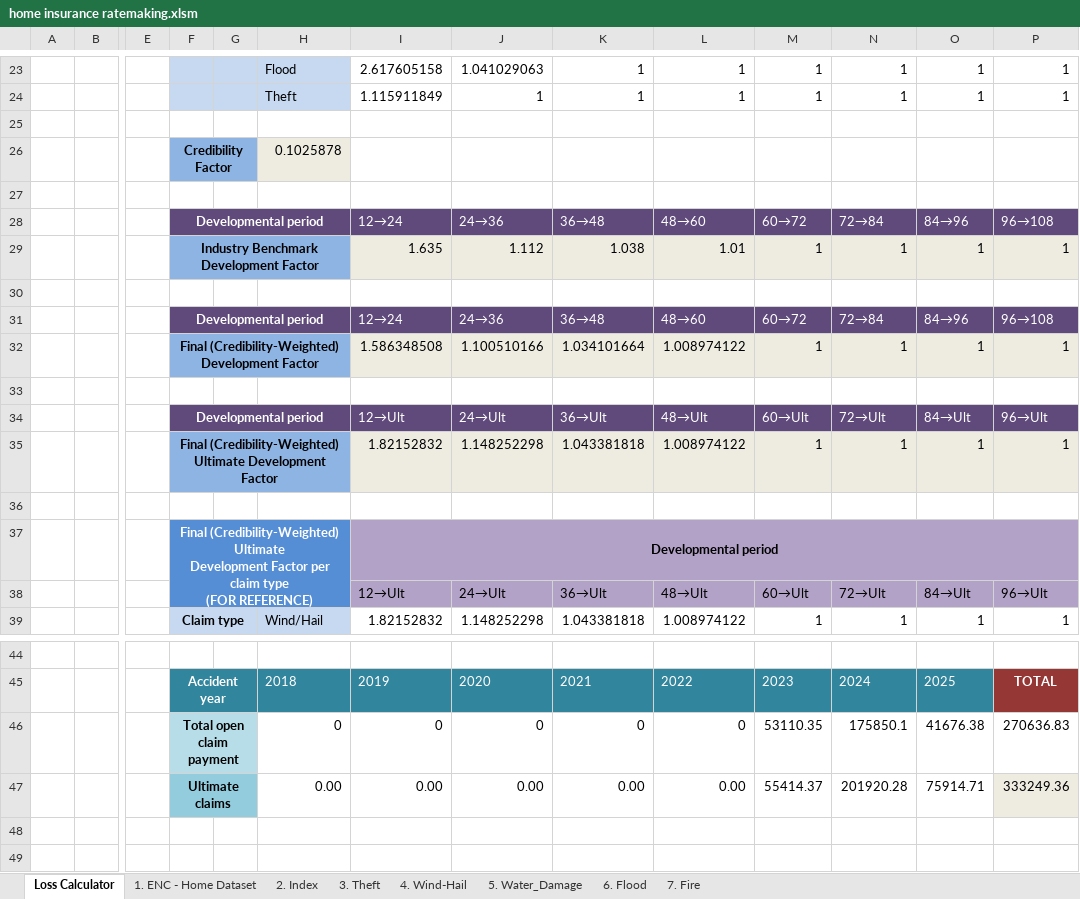
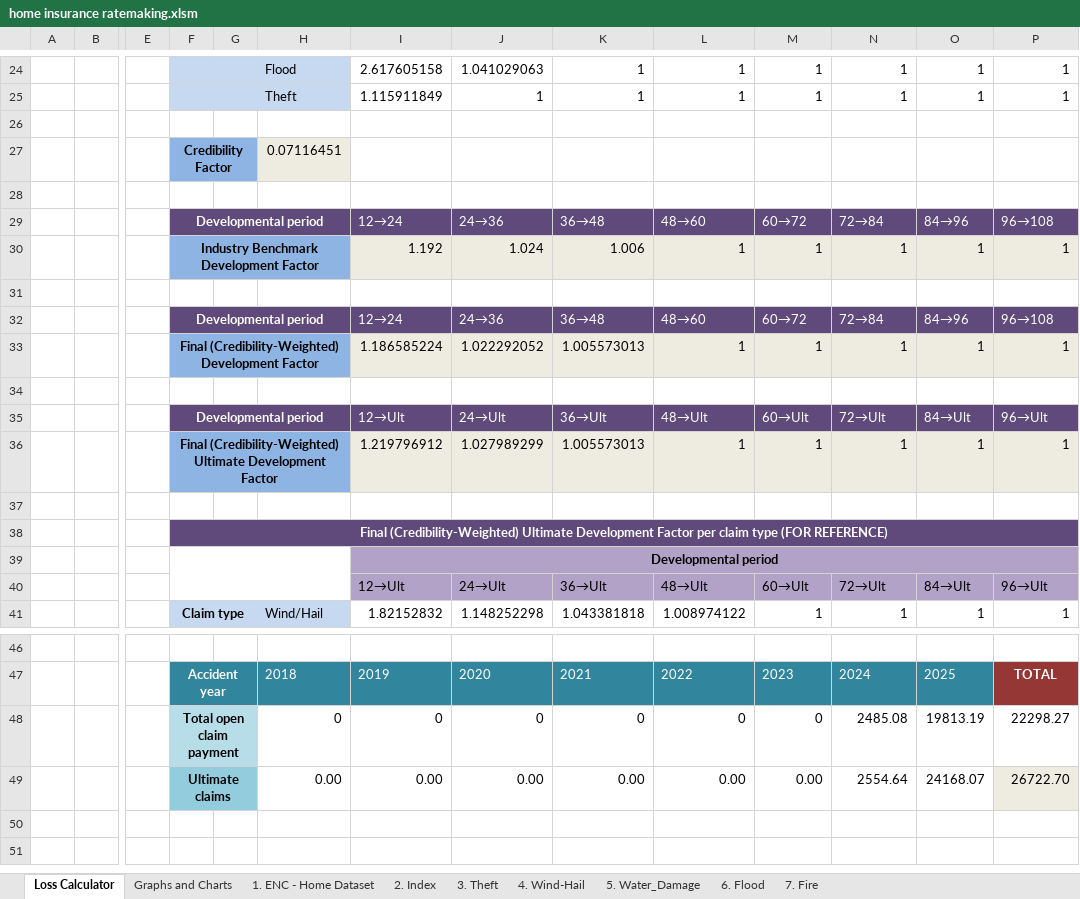
Before and after one commit to aj-tao/home-insurance-ratemaking, an Excel workbook: home insurance ratemaking.xlsm, sheet Loss Calculator, drawn as a sheet; only a part is shown, gaps mark what is left out; values as stored, in another font and other column widths than the file's, no borders; removed rows and columns are numbered as before the commit, all else as after; rows hold the shown columns only; ↵ is a line break in a cell; the diff covers the shown part only; the diff names each change by its address in the sheet, - before the commit and + after, or states it on an @@ line.

Commit message:
fixed tables

```diff
--- a/home insurance ratemaking.xlsm (sheet Loss Calculator)
+++ b/home insurance ratemaking.xlsm (sheet Loss Calculator)
+sheet tab: Graphs and Charts
-H27: 0.1025878
+H27: 0.07116451
-I30: 1.635
+I30: 1.192
-J30: 1.112
+J30: 1.024
-K30: 1.038
+K30: 1.006
-L30: 1.01
+L30: 1
-I33: 1.586348508
+I33: 1.186585224
-J33: 1.100510166
+J33: 1.022292052
-K33: 1.034101664
+K33: 1.005573013
-L33: 1.008974122
+L33: 1
-I36: 1.82152832
+I36: 1.219796912
-J36: 1.148252298
+J36: 1.027989299
-K36: 1.043381818
+K36: 1.005573013
-L36: 1.008974122
+L36: 1
-row 37:  |  |  | Final (Credibility-Weighted) Ultimate ↵ Development Factor per claim type ↵ (FOR REFERENCE) |  |  | Developmental period
+row 38:  |  |  | Final (Credibility-Weighted) Ultimate Development Factor per claim type (FOR REFERENCE)
+row 39:  |  |  |  |  |  | Developmental period
-F40:H40 fill: #558ED5
+F40:H40 fill: none
-M48: 53110.35
+M48: 0
-N48: 175850.1
+N48: 2485.08
-O48: 41676.38
+O48: 19813.19
-P48: 270636.83
+P48: 22298.27
-M49: 55414.37
+M49: 0.00
-N49: 201920.28
+N49: 2554.64
-O49: 75914.71
+O49: 24168.07
-P49: 333249.36
+P49: 26722.70
```
Also changed, not shown: 10 added rows, 9 removed rows, 3 edited cells, cell formats and merged cells elsewhere in this sheet, formulas that keep their value.
